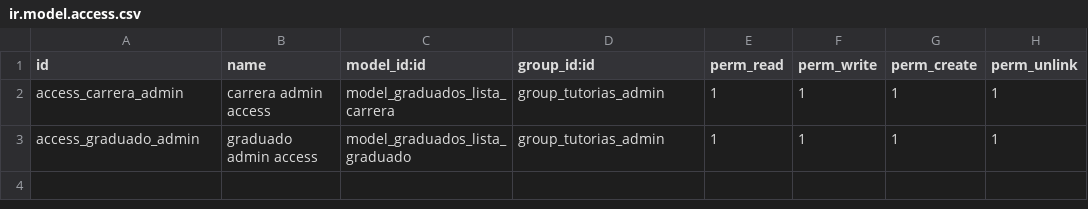
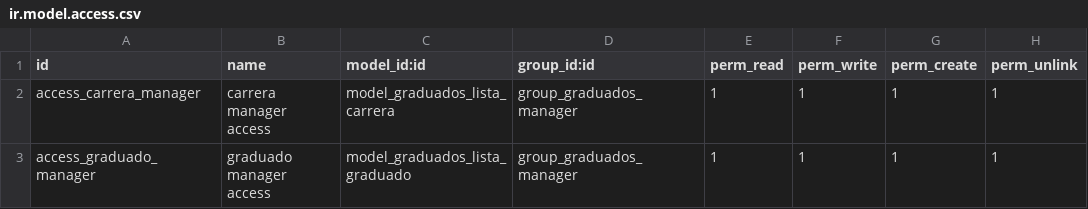
Before and after one commit to JnBenites/odoo-graduate-registration, a CSV file: security/ir.model.access.csv, drawn as a sheet.

Commit message:
solve error in security

```diff
--- a/security/ir.model.access.csv
+++ b/security/ir.model.access.csv
@@ -1,3 +1,3 @@
 id,name,model_id:id,group_id:id,perm_read,perm_write,perm_create,perm_unlink
-access_carrera_admin,carrera admin access,model_graduados_lista_carrera,group_tutorias_admin,1,1,1,1
-access_graduado_admin,graduado admin access,model_graduados_lista_graduado,group_tutorias_admin,1,1,1,1
+access_carrera_manager,carrera manager access,model_graduados_lista_carrera,group_graduados_manager,1,1,1,1
+access_graduado_manager,graduado manager access,model_graduados_lista_graduado,group_graduados_manager,1,1,1,1
```
Also changed, not shown: 3 other files.
